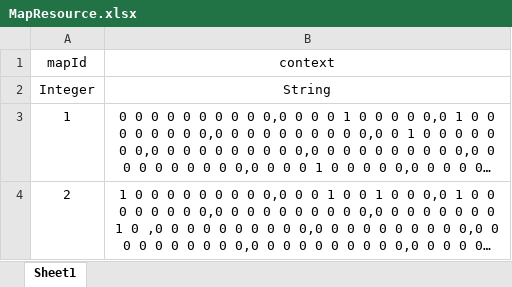
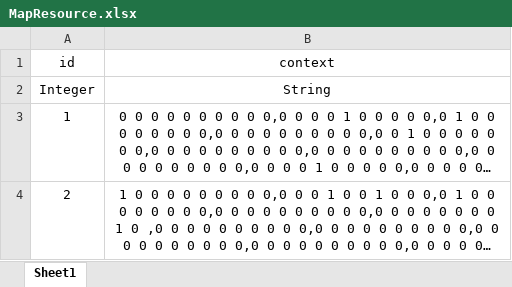
Before and after one commit to xuxinstyle/newgame, an Excel workbook: src/main/resources/resource/MapResource.xlsx, sheet Sheet1, drawn as a sheet; long unchanged cells end in …; values as stored, in another font and other column widths than the file's, no borders; the diff names each change by its address in the sheet, - before the commit and + after, or states it on an @@ line.

```diff
--- a/src/main/resources/resource/MapResource.xlsx (sheet Sheet1)
+++ b/src/main/resources/resource/MapResource.xlsx (sheet Sheet1)
-A1: mapId
+A1: id
```
Also changed, not shown: 11 other files.
